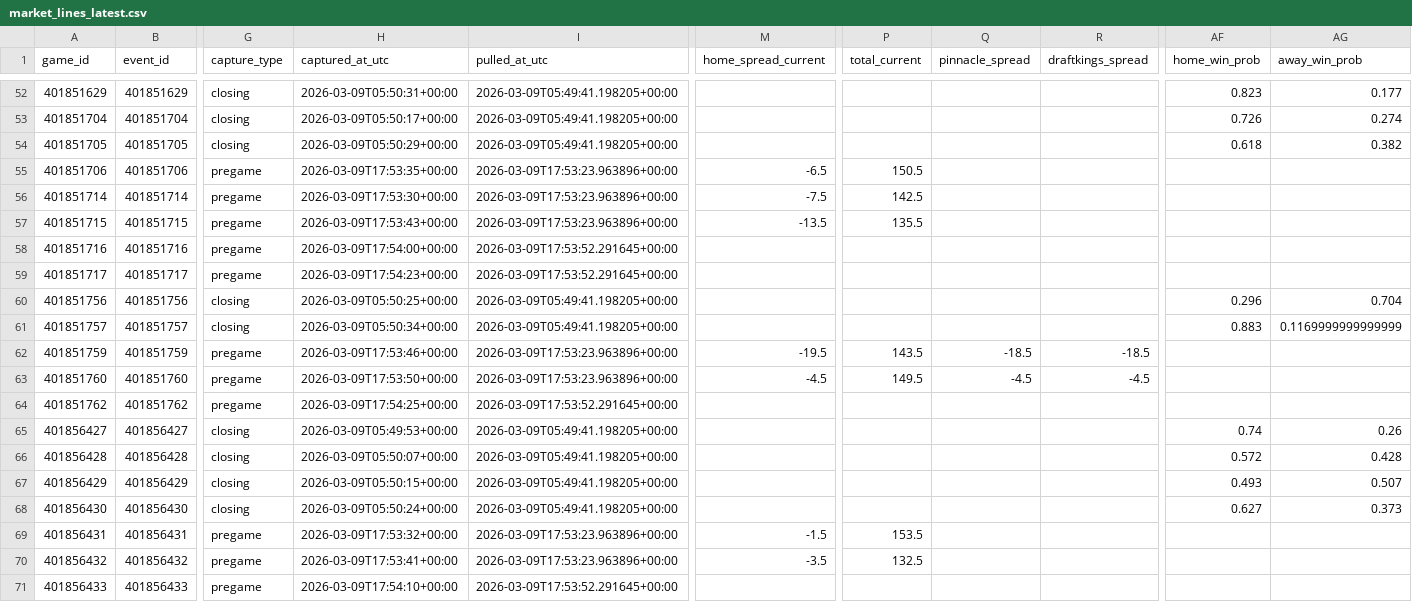
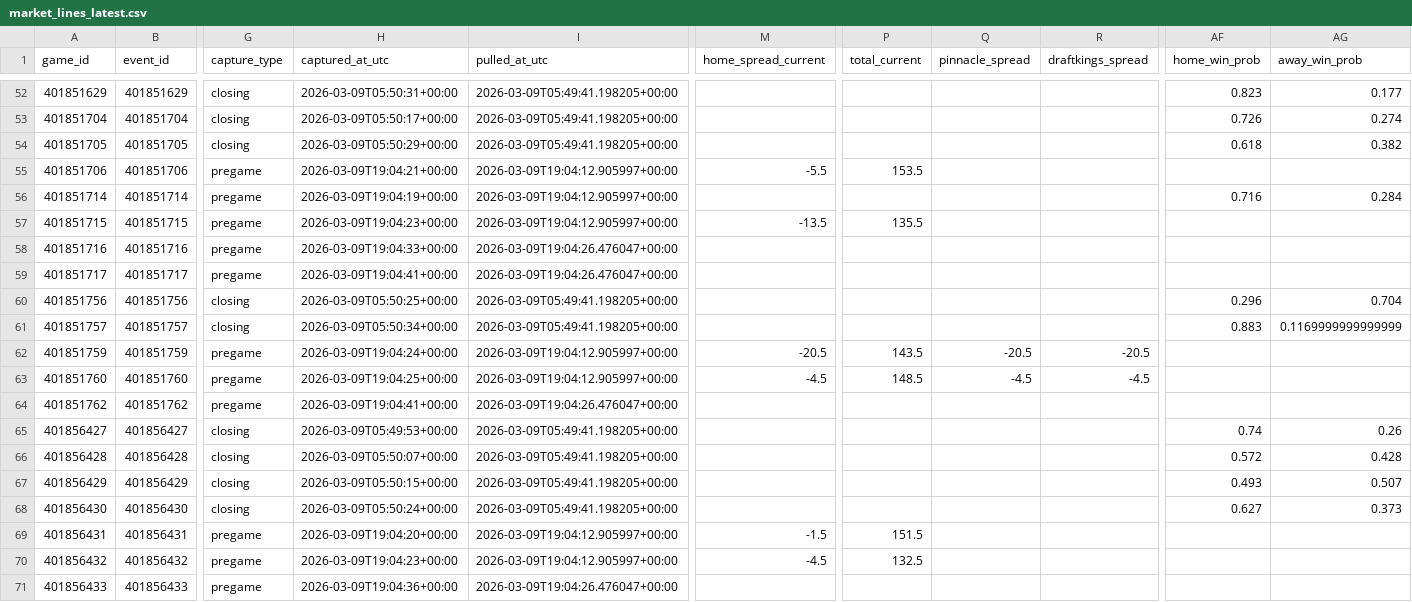
Before and after one commit to goldbondman/CBB.RD2, a CSV file: data/market_lines_latest.csv, drawn as a sheet; only a part is shown, gaps mark what is left out; the diff covers the shown part only; the diff names each change by its address in the sheet, - before the commit and + after, or states it on an @@ line.

```diff
--- a/data/market_lines_latest.csv
+++ b/data/market_lines_latest.csv
-H55 (captured_at_utc): 2026-03-09T17:53:35+00:00
+H55 (captured_at_utc): 2026-03-09T19:04:21+00:00
-I55:I57 (pulled_at_utc): 2026-03-09T17:53:23.963896+00:00
+I55:I57 (pulled_at_utc): 2026-03-09T19:04:12.905997+00:00
-M55 (home_spread_current): -6.5
+M55 (home_spread_current): -5.5
-P55 (total_current): 150.5
+P55 (total_current): 153.5
-H56 (captured_at_utc): 2026-03-09T17:53:30+00:00
+H56 (captured_at_utc): 2026-03-09T19:04:19+00:00
-M56 (home_spread_current): -7.5
+M56 (home_spread_current): (empty)
-P56 (total_current): 142.5
+P56 (total_current): (empty)
-AF56 (home_win_prob): (empty)
+AF56 (home_win_prob): 0.716
-AG56 (away_win_prob): (empty)
+AG56 (away_win_prob): 0.284
-H57 (captured_at_utc): 2026-03-09T17:53:43+00:00
+H57 (captured_at_utc): 2026-03-09T19:04:23+00:00
-H58 (captured_at_utc): 2026-03-09T17:54:00+00:00
+H58 (captured_at_utc): 2026-03-09T19:04:33+00:00
-I58:I59 (pulled_at_utc): 2026-03-09T17:53:52.291645+00:00
+I58:I59 (pulled_at_utc): 2026-03-09T19:04:26.476047+00:00
-H59 (captured_at_utc): 2026-03-09T17:54:23+00:00
+H59 (captured_at_utc): 2026-03-09T19:04:41+00:00
-H62 (captured_at_utc): 2026-03-09T17:53:46+00:00
+H62 (captured_at_utc): 2026-03-09T19:04:24+00:00
-I62:I63 (pulled_at_utc): 2026-03-09T17:53:23.963896+00:00
+I62:I63 (pulled_at_utc): 2026-03-09T19:04:12.905997+00:00
-M62 (home_spread_current): -19.5
+M62 (home_spread_current): -20.5
-Q62 (pinnacle_spread): -18.5
+Q62 (pinnacle_spread): -20.5
-R62 (draftkings_spread): -18.5
+R62 (draftkings_spread): -20.5
-H63 (captured_at_utc): 2026-03-09T17:53:50+00:00
+H63 (captured_at_utc): 2026-03-09T19:04:25+00:00
-P63 (total_current): 149.5
+P63 (total_current): 148.5
-H64 (captured_at_utc): 2026-03-09T17:54:25+00:00
+H64 (captured_at_utc): 2026-03-09T19:04:41+00:00
-I64 (pulled_at_utc): 2026-03-09T17:53:52.291645+00:00
+I64 (pulled_at_utc): 2026-03-09T19:04:26.476047+00:00
-H69 (captured_at_utc): 2026-03-09T17:53:32+00:00
+H69 (captured_at_utc): 2026-03-09T19:04:20+00:00
-I69:I70 (pulled_at_utc): 2026-03-09T17:53:23.963896+00:00
+I69:I70 (pulled_at_utc): 2026-03-09T19:04:12.905997+00:00
-P69 (total_current): 153.5
+P69 (total_current): 151.5
-H70 (captured_at_utc): 2026-03-09T17:53:41+00:00
+H70 (captured_at_utc): 2026-03-09T19:04:23+00:00
-M70 (home_spread_current): -3.5
+M70 (home_spread_current): -4.5
-H71 (captured_at_utc): 2026-03-09T17:54:10+00:00
+H71 (captured_at_utc): 2026-03-09T19:04:36+00:00
-I71 (pulled_at_utc): 2026-03-09T17:53:52.291645+00:00
+I71 (pulled_at_utc): 2026-03-09T19:04:26.476047+00:00
```
Also changed, not shown: 78 edited cells elsewhere in this file, 3 other files.
